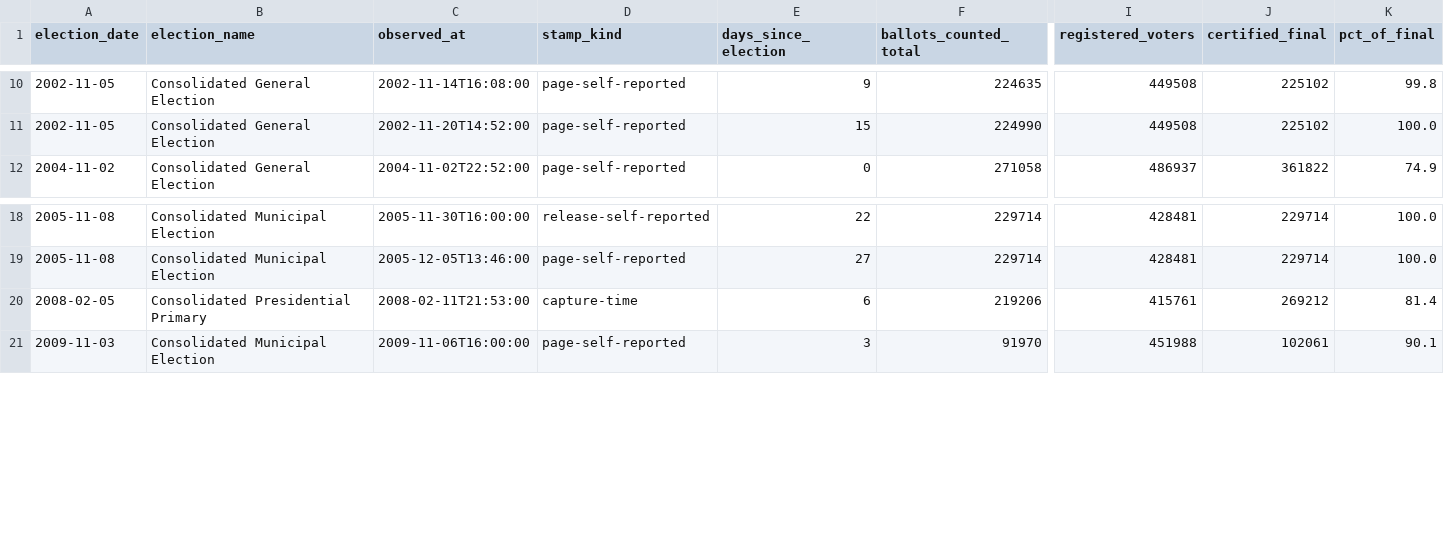
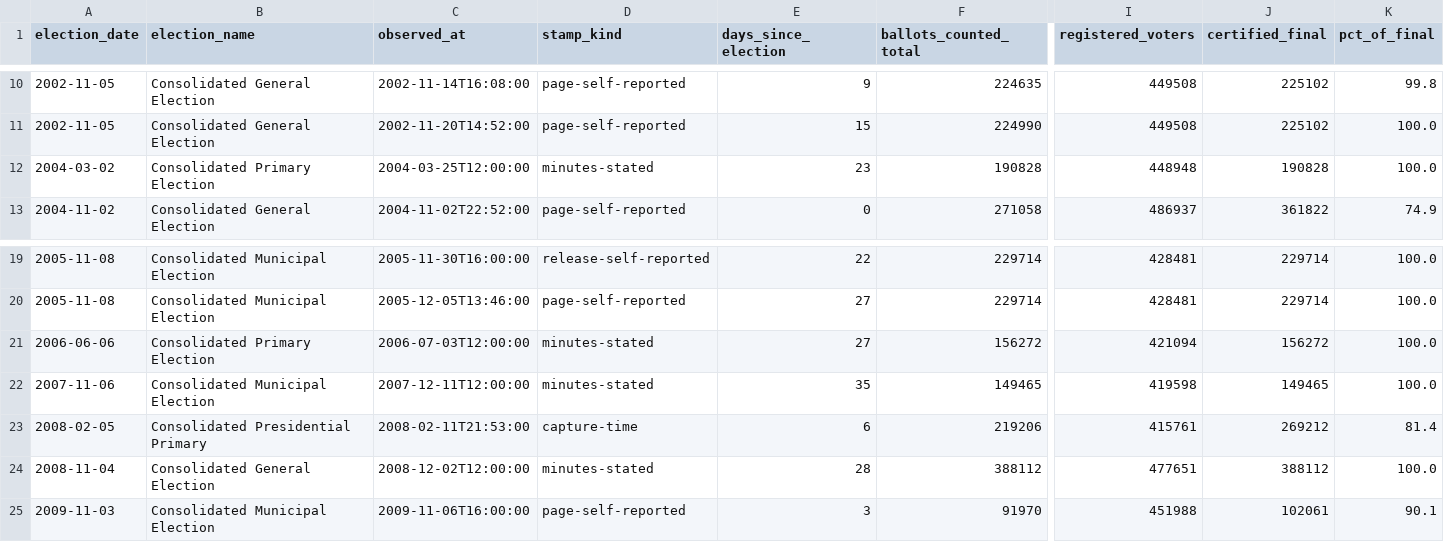
Before and after one commit to Grow-SF/sf-election-historical-counts, a CSV file: data/sf_archival_canvass_points.csv, drawn as a sheet; only a part is shown, gaps mark what is left out; rows hold the shown columns only; the diff names each change by its address in the sheet, - before the commit and + after, or states it on an @@ line.

Commit message:
data: certification dates from commission minutes as 100% observations
The minutes miner recovered dated canvass/certification statements:
2004-03 certified Mar 25 (day 23), 2006-06 certified Jul 3 (day 27),
2007-11 certified Dec 11 (day 35), 2008-11 certified Dec 2 (day 28).
None of these elections had any count observation before - each now
enters the dataset as a single 100%-by-certification bound. 2006-11's
Jan 17 2007 certification (day 71, the ES&S equipment-crisis delay) is
deliberately excluded: an administrative outlier that bounds nothing
about count duration. Threshold chart y-axis extended to fit day 35.

Also confirmed by the sweep: no dated canvass statements exist in the
minutes for 2002-2003, 2008-02/04/06, 2009-05, or 2010-2014 (the 2014
minutes mention only a June 12 VBM certification and 'canvass would
finish soon').

```diff
--- a/data/sf_archival_canvass_points.csv
+++ b/data/sf_archival_canvass_points.csv
+row 12: 2004-03-02 | Consolidated Primary Election | 2004-03-25T12:00:00 | minutes-stated | 23 | 190828 | 448948 | 190828 | 100.0
+row 21: 2006-06-06 | Consolidated Primary Election | 2006-07-03T12:00:00 | minutes-stated | 27 | 156272 | 421094 | 156272 | 100.0
+row 22: 2007-11-06 | Consolidated Municipal Election | 2007-12-11T12:00:00 | minutes-stated | 35 | 149465 | 419598 | 149465 | 100.0
+row 24: 2008-11-04 | Consolidated General Election | 2008-12-02T12:00:00 | minutes-stated | 28 | 388112 | 477651 | 388112 | 100.0
```
Also changed, not shown: 6 other files.
